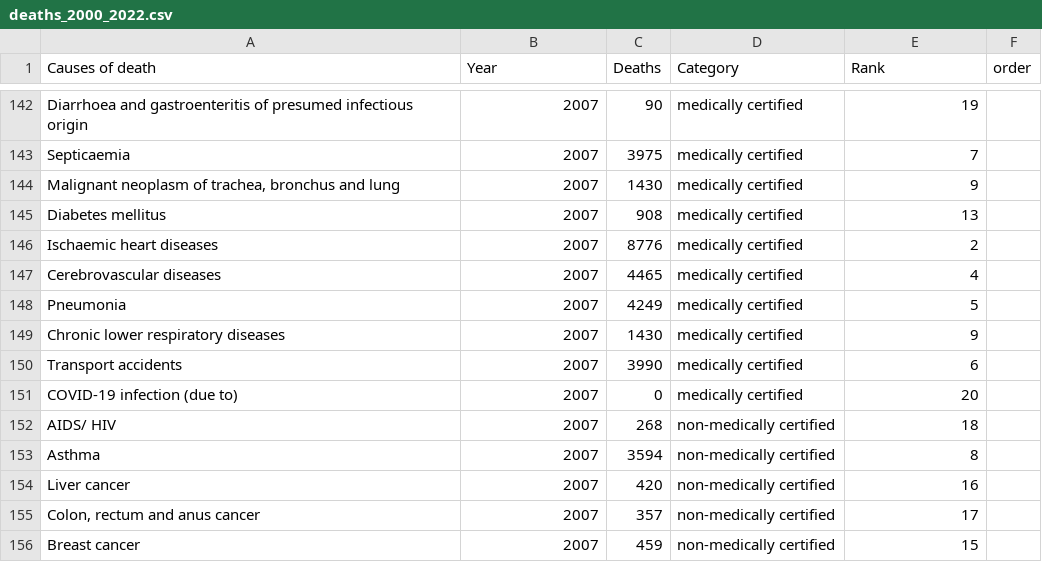
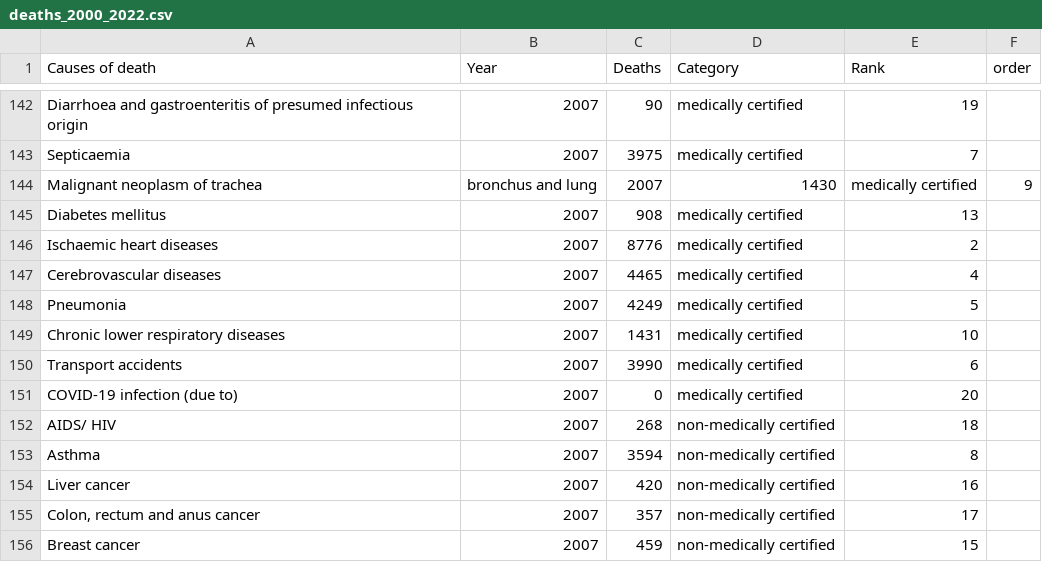
Before and after one commit to ChaiKeRou/Data-Visualisation, a CSV file: data/deaths_2000_2022.csv, drawn as a sheet; only a part is shown, gaps mark what is left out.

Commit message:
Update data

```diff
--- a/data/deaths_2000_2022.csv
+++ b/data/deaths_2000_2022.csv
@@ -143,3 +143,3 @@ Diarrhoea and gastroenteritis of presumed infectious origin      ,2007,90,medica
 Septicaemia ,2007,3975,medically certified,7,
-"Malignant neoplasm of trachea, bronchus and lung ",2007,1430,medically certified,9,
+Malignant neoplasm of trachea, bronchus and lung,2007,1430,medically certified,9,
 Diabetes mellitus ,2007,908,medically certified,13,
@@ -148,3 +148,3 @@ Cerebrovascular diseases,2007,4465,medically certified,4,
 Pneumonia ,2007,4249,medically certified,5,
-Chronic lower respiratory diseases ,2007,1430,medically certified,9,
+Chronic lower respiratory diseases ,2007,1431,medically certified,10,
 Transport accidents ,2007,3990,medically certified,6,
```
